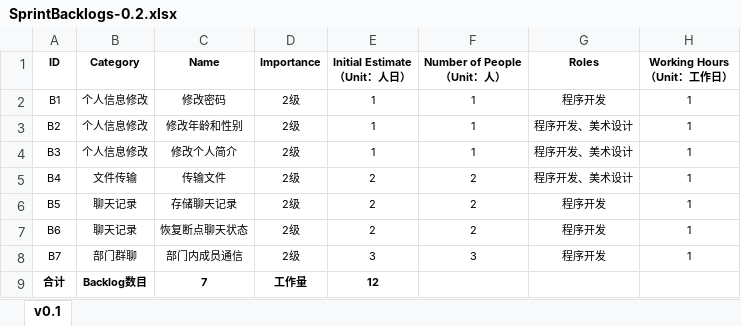
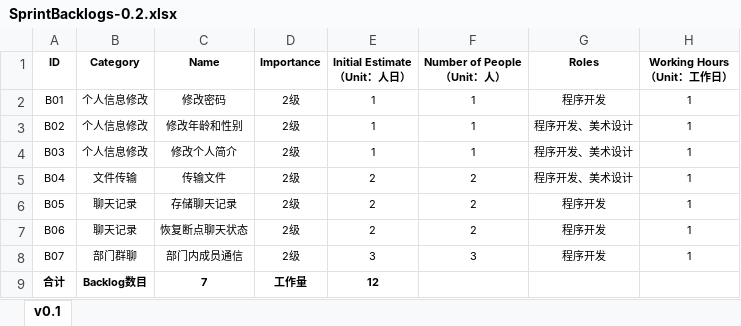
Before and after one commit to 996-no-1/Tinder, an Excel workbook: doc/Process/3-软件迭代阶段/2-软件第二次迭代(v0.2)/SprintBacklogs-0.2.xlsx, sheet v0.1, drawn as a sheet; values as stored, in another font and other column widths than the file's, no borders; the diff names each change by its address in the sheet, - before the commit and + after, or states it on an @@ line.

```diff
--- a/doc/Process/3-软件迭代阶段/2-软件第二次迭代(v0.2)/SprintBacklogs-0.2.xlsx (sheet v0.1)
+++ b/doc/Process/3-软件迭代阶段/2-软件第二次迭代(v0.2)/SprintBacklogs-0.2.xlsx (sheet v0.1)
-A2 (ID): B1
+A2 (ID): B01
-A3 (ID): B2
+A3 (ID): B02
-A4 (ID): B3
+A4 (ID): B03
-A5 (ID): B4
+A5 (ID): B04
-A6 (ID): B5
+A6 (ID): B05
-A7 (ID): B6
+A7 (ID): B06
-A8 (ID): B7
+A8 (ID): B07
```
Also changed, not shown: doc/Process/3-软件迭代阶段/1-软件第一次迭代(v0.1)/SprintBacklogs-0.1.xlsx, doc/Process/3-软件迭代阶段/3-软件第三次迭代(v0.3)/SprintBacklogs-0.3.xlsx, 1 other file.
